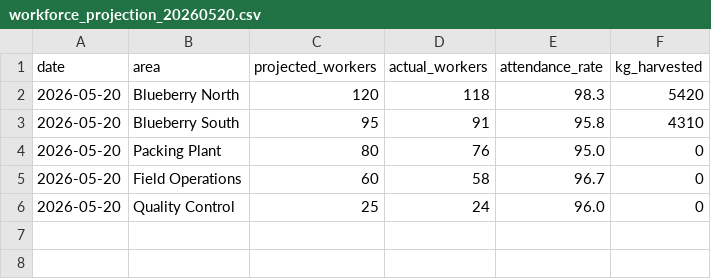
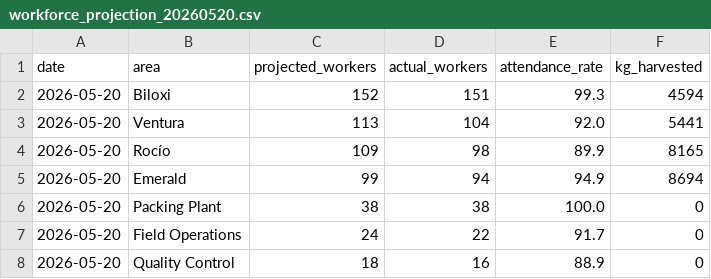
Before and after one commit to andreameroussis/operational-workforce-data-pipeline, a CSV file: data/raw/workforce_projection_20260520.csv, drawn as a sheet.

Commit message:
Build operational workforce data pipeline

```diff
--- a/data/raw/workforce_projection_20260520.csv
+++ b/data/raw/workforce_projection_20260520.csv
@@ -1,6 +1,8 @@
 date,area,projected_workers,actual_workers,attendance_rate,kg_harvested
-2026-05-20,Blueberry North,120,118,98.3,5420
-2026-05-20,Blueberry South,95,91,95.8,4310
-2026-05-20,Packing Plant,80,76,95.0,0
-2026-05-20,Field Operations,60,58,96.7,0
-2026-05-20,Quality Control,25,24,96.0,0
+2026-05-20,Biloxi,152,151,99.3,4594
+2026-05-20,Ventura,113,104,92.0,5441
+2026-05-20,Rocío,109,98,89.9,8165
+2026-05-20,Emerald,99,94,94.9,8694
+2026-05-20,Packing Plant,38,38,100.0,0
+2026-05-20,Field Operations,24,22,91.7,0
+2026-05-20,Quality Control,18,16,88.9,0
```
Also changed, not shown: 21 other files.
